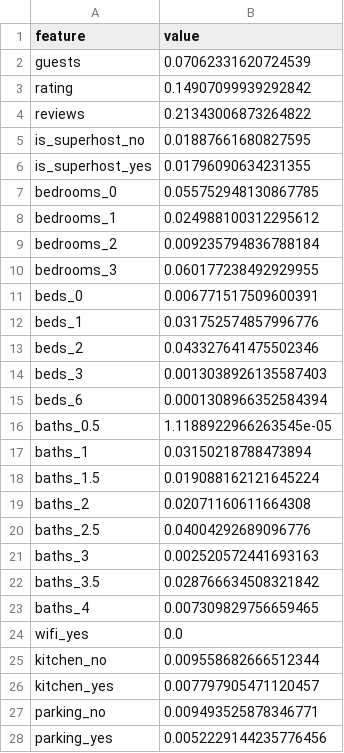
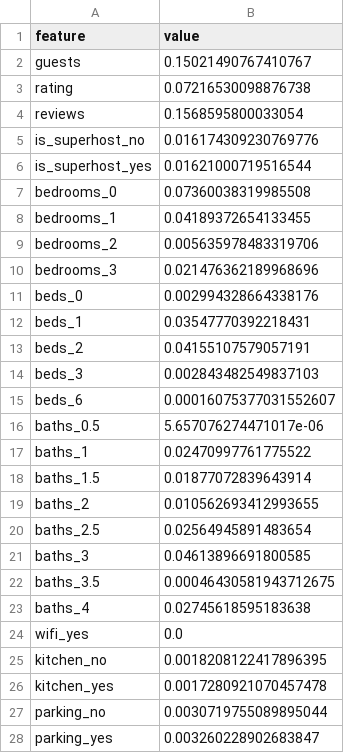
Before and after one commit to wkirui/ML-Model, a CSV file: models/feature_importances.csv, drawn as a sheet; only a part is shown; the diff covers the shown part only.

Commit message:
updated model

```diff
--- a/models/feature_importances.csv
+++ b/models/feature_importances.csv
@@ -1,28 +1,28 @@
 feature,value
-guests,0.07062331620724539
-rating,0.14907099939292842
-reviews,0.21343006873264822
-is_superhost_no,0.01887661680827595
-is_superhost_yes,0.01796090634231355
-bedrooms_0,0.055752948130867785
-bedrooms_1,0.024988100312295612
-bedrooms_2,0.009235794836788184
-bedrooms_3,0.060177238492929955
-beds_0,0.006771517509600391
-beds_1 ,0.031752574857996776
-beds_2,0.043327641475502346
-beds_3,0.0013038926135587403
-beds_6,0.0001308966352584394
-baths_0.5,1.1188922966263545e-05
-baths_1,0.03150218788473894
-baths_1.5,0.019088162121645224
-baths_2,0.02071160611664308
-baths_2.5,0.04004292689096776
-baths_3,0.002520572441693163
-baths_3.5,0.028766634508321842
-baths_4,0.007309829756659465
+guests,0.15021490767410767
+rating,0.07216530098876738
+reviews,0.1568595800033054
+is_superhost_no,0.016174309230769776
+is_superhost_yes,0.01621000719516544
+bedrooms_0,0.07360038319985508
+bedrooms_1,0.04189372654133455
+bedrooms_2,0.005635978483319706
+bedrooms_3,0.021476362189968696
+beds_0,0.002994328664338176
+beds_1 ,0.03547770392218431
+beds_2,0.04155107579057191
+beds_3,0.002843482549837103
+beds_6,0.00016075377031552607
+baths_0.5,5.657076274471017e-06
+baths_1,0.02470997761775522
+baths_1.5,0.01877072839643914
+baths_2,0.010562693412993655
+baths_2.5,0.02564945891483654
+baths_3,0.04613896691800585
+baths_3.5,0.00046430581943712675
+baths_4,0.02745618595183638
 wifi_yes,0.0
-kitchen_no,0.009558682666512344
-kitchen_yes,0.007797905471120457
-parking_no,0.009493525878346771
-parking_yes,0.0052229144235776456
+kitchen_no,0.0018208122417896395
+kitchen_yes,0.0017280921070457478
+parking_no,0.0030719755089895044
+parking_yes,0.003260228902683847
```
Also changed, not shown: 4 edited cells elsewhere in this file, 1 other file.
